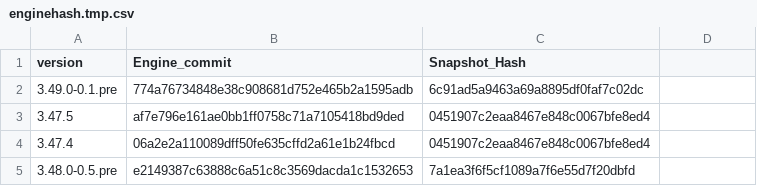
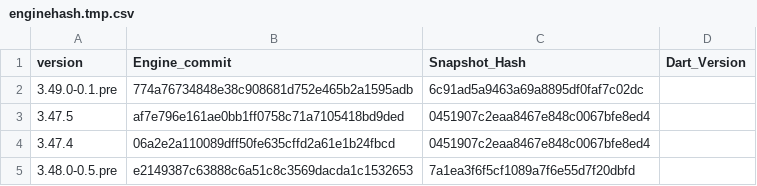
Before and after one commit to Impact-I/reFlutter, a CSV file: scripts/enginehash.tmp.csv, drawn as a sheet; only a part is shown; the diff names each change by its address in the sheet, - before the commit and + after, or states it on an @@ line.

Commit message:
fix dart-column tuple consumers in both generator paths

```diff
--- a/scripts/enginehash.tmp.csv
+++ b/scripts/enginehash.tmp.csv
-D1: (empty)
+D1: Dart_Version
```
Also changed, not shown: enginehash_sb.csv, 1 other file.
